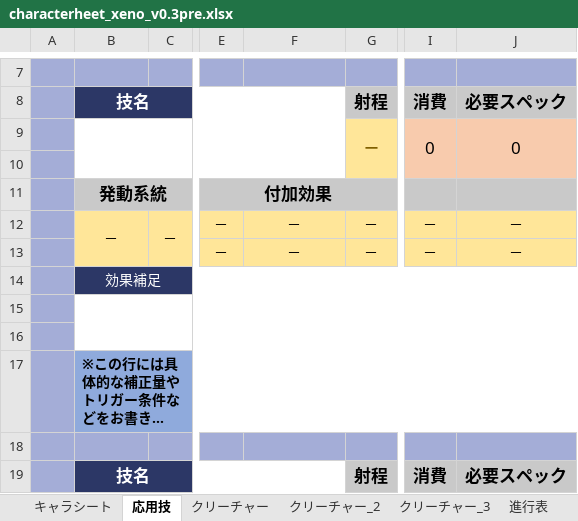
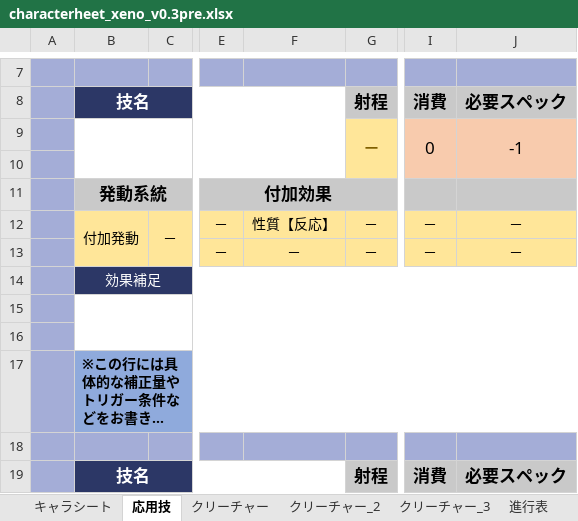
Before and after one commit to Wolfuls/YggRW, an Excel workbook: sheet/characterheet_xeno_v0.3pre.xlsx, sheet 応用技, drawn as a sheet; only a part is shown, gaps mark what is left out; long unchanged cells end in …; values as stored, in another font and other column widths than the file's, no borders; the diff names each change by its address in the sheet, - before the commit and + after, or states it on an @@ line.

```diff
--- a/sheet/characterheet_xeno_v0.3pre.xlsx (sheet 応用技)
+++ b/sheet/characterheet_xeno_v0.3pre.xlsx (sheet 応用技)
-J9: 0
+J9: -1
-B12: －
+B12: 付加発動
-F12: －
+F12: 性質【反応】
```
Also changed, not shown: formulas that keep their value, sheet/npcsheet_xeno_v0.3pre.xlsx, 11 other files.
